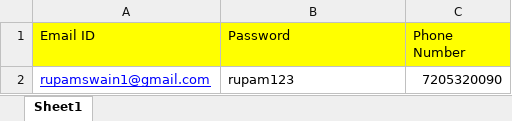
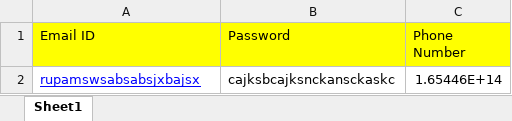
Before and after one commit to rupamswain1/flipkartDDQA, an Excel workbook: target/test-classes/CustomerDetails.xlsx, sheet Sheet1, drawn as a sheet; values as stored, in another font and other column widths than the file's, no borders; removed rows and columns are numbered as before the commit, all else as after; the diff names each change by its address in the sheet, - before the commit and + after, or states it on an @@ line.

```diff
--- a/target/test-classes/CustomerDetails.xlsx (sheet Sheet1)
+++ b/target/test-classes/CustomerDetails.xlsx (sheet Sheet1)
-row 2: rupamswain1@gmail.com | rupam123 | 7205320090
+row 2: rupamswsabsabsjxbajsx | cajksbcajksnckansckaskc | 1.65446E+14
```
Also changed, not shown: 28 other files.
